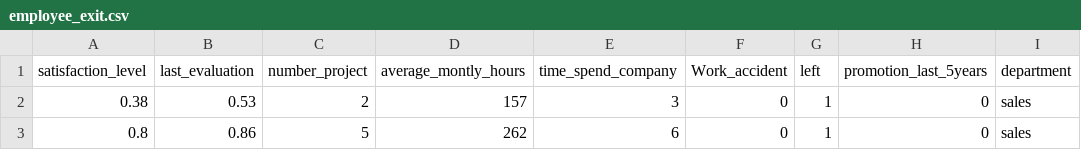
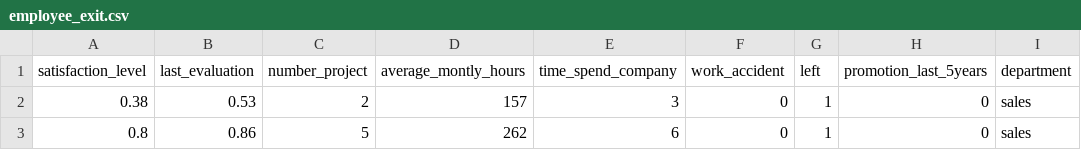
Before and after one commit to nitin-smc/binary, a CSV file: employee_exit.csv, drawn as a sheet; only a part is shown; the diff names each change by its address in the sheet, - before the commit and + after, or states it on an @@ line.

Commit message:
Update employee_exit.csv

```diff
--- a/employee_exit.csv
+++ b/employee_exit.csv
-F1: Work_accident
+F1: work_accident
```
